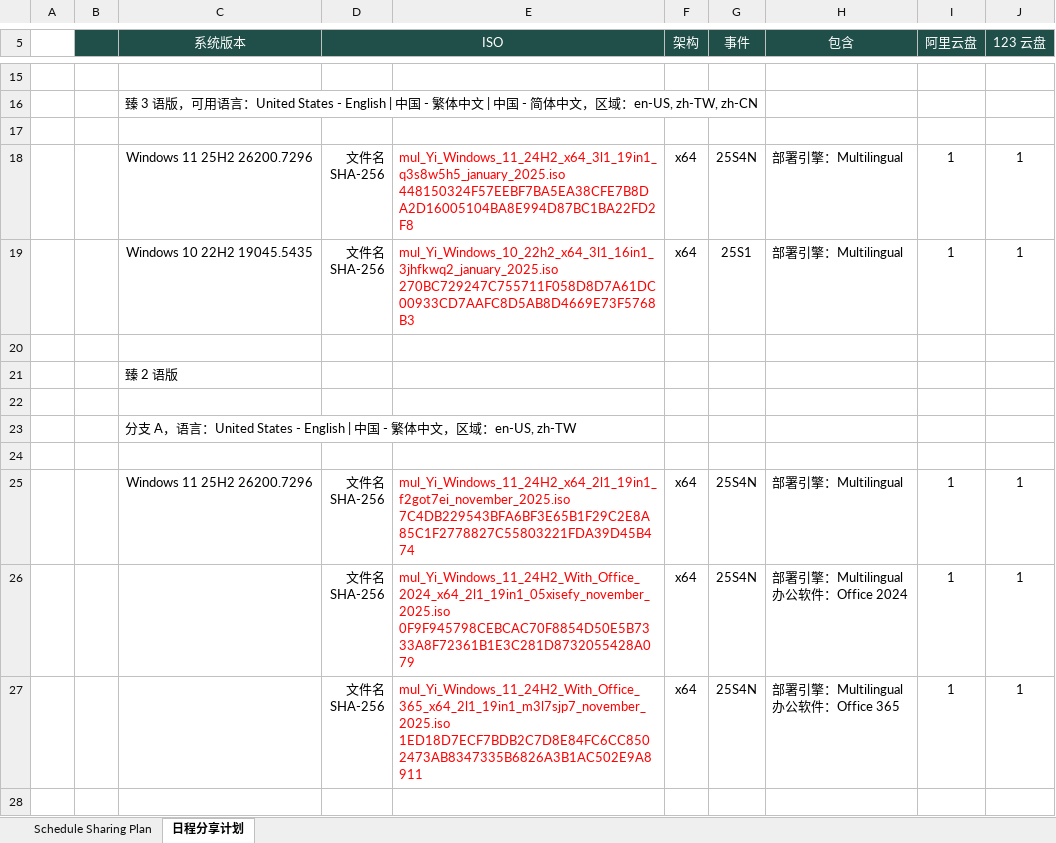
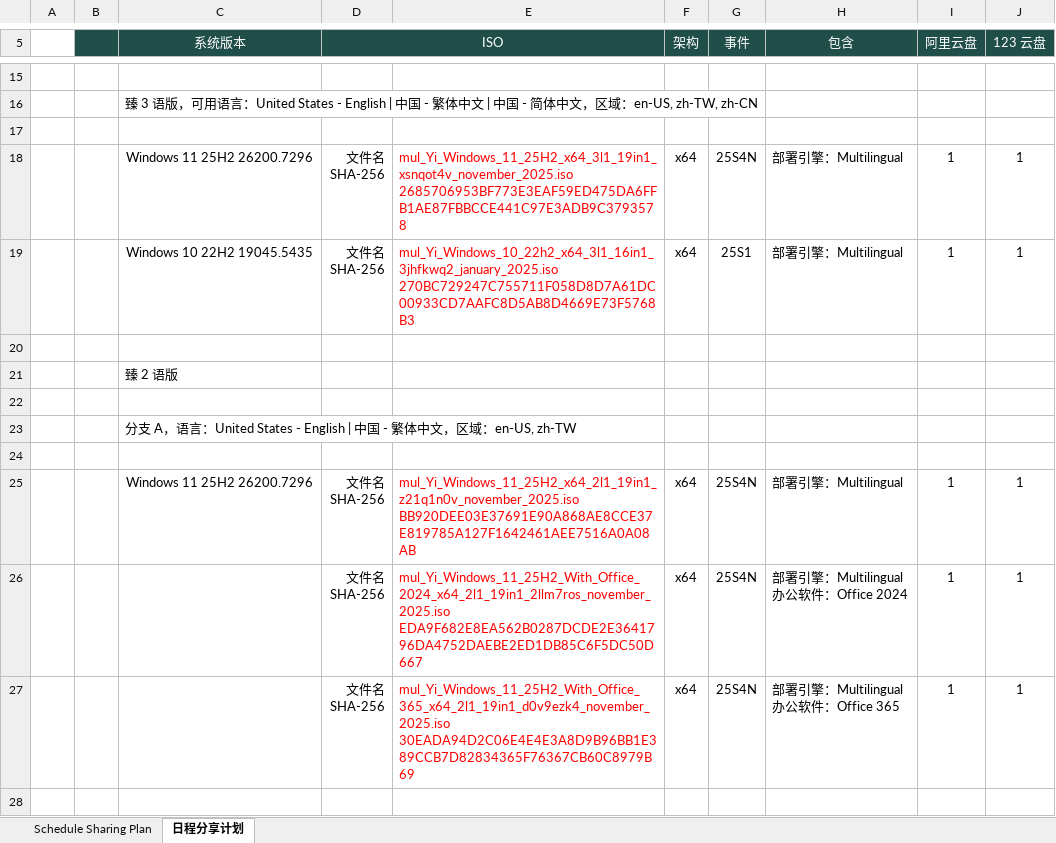
Before and after one commit to ilikeyi/Solutions, an Excel workbook: _Learn/Yi.Studio.event/latest.xlsx, sheet 日程分享计划, drawn as a sheet; only a part is shown, gaps mark what is left out; values as stored, in another font and other column widths than the file's, no borders; conditional formats not drawn; ↵ is a line break in a cell; the diff names each change by its address in the sheet, - before the commit and + after, or states it on an @@ line.

```diff
--- a/_Learn/Yi.Studio.event/latest.xlsx (sheet 日程分享计划)
+++ b/_Learn/Yi.Studio.event/latest.xlsx (sheet 日程分享计划)
-E18: mul_Yi_Windows_11_24H2_x64_3l1_19in1_q3s8w5h5_january_2025.iso ↵ 448150324F57EEBF7BA5EA38CFE7B8DA2D16005104BA8E994D87BC1BA22FD2F8
+E18: mul_Yi_Windows_11_25H2_x64_3l1_19in1_xsnqot4v_november_2025.iso ↵ 2685706953BF773E3EAF59ED475DA6FFB1AE87FBBCCE441C97E3ADB9C3793578
-E25: mul_Yi_Windows_11_24H2_x64_2l1_19in1_f2got7ei_november_2025.iso ↵ 7C4DB229543BFA6BF3E65B1F29C2E8A85C1F2778827C55803221FDA39D45B474
+E25: mul_Yi_Windows_11_25H2_x64_2l1_19in1_z21q1n0v_november_2025.iso ↵ BB920DEE03E37691E90A868AE8CCE37E819785A127F1642461AEE7516A0A08AB
-E26: mul_Yi_Windows_11_24H2_With_Office_2024_x64_2l1_19in1_05xisefy_november_2025.iso ↵ 0F9F945798CEBCAC70F8854D50E5B7333A8F72361B1E3C281D8732055428A079
+E26: mul_Yi_Windows_11_25H2_With_Office_2024_x64_2l1_19in1_2llm7ros_november_2025.iso ↵ EDA9F682E8EA562B0287DCDE2E3641796DA4752DAEBE2ED1DB85C6F5DC50D667
-E27: mul_Yi_Windows_11_24H2_With_Office_365_x64_2l1_19in1_m3l7sjp7_november_2025.iso ↵ 1ED18D7ECF7BDB2C7D8E84FC6CC8502473AB8347335B6826A3B1AC502E9A8911
+E27: mul_Yi_Windows_11_25H2_With_Office_365_x64_2l1_19in1_d0v9ezk4_november_2025.iso ↵ 30EADA94D2C06E4E4E3A8D9B96BB1E389CCB7D82834365F76367CB60C8979B69
```
Also changed, not shown: sheet Schedule Sharing Plan, 59 other files.
